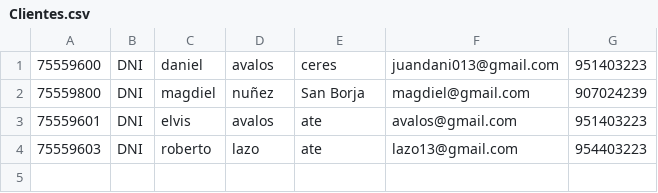
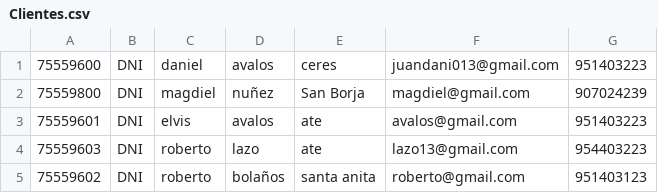
Before and after one commit to criel98/SistemaDeVentasComputadoras, a CSV file: Clientes.csv, drawn as a sheet; the diff names each change by its address in the sheet, - before the commit and + after, or states it on an @@ line.

```diff
--- a/Clientes.csv
+++ b/Clientes.csv
+row 5: 75559602 | DNI | roberto | bolaños | santa anita | roberto@gmail.com | 951403123
```
Also changed, not shown: 5 other files.
